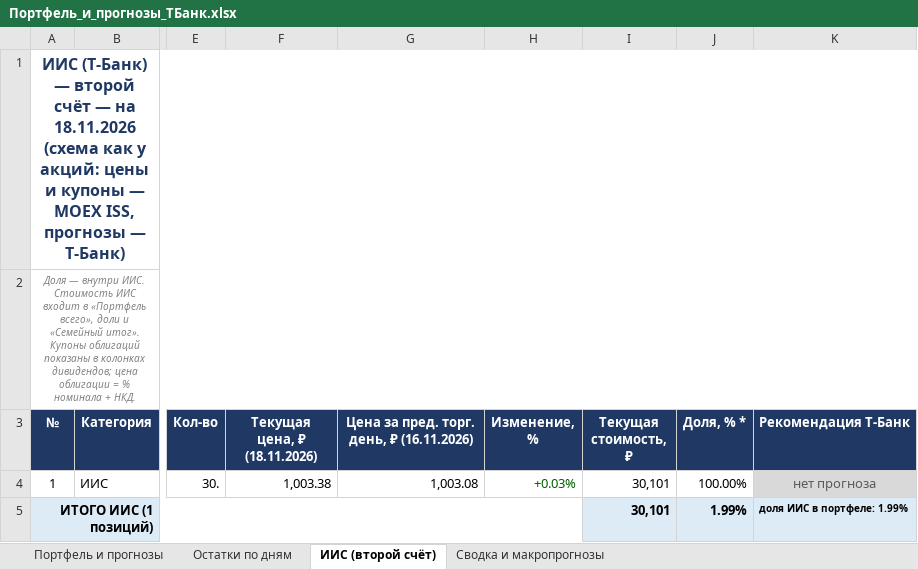
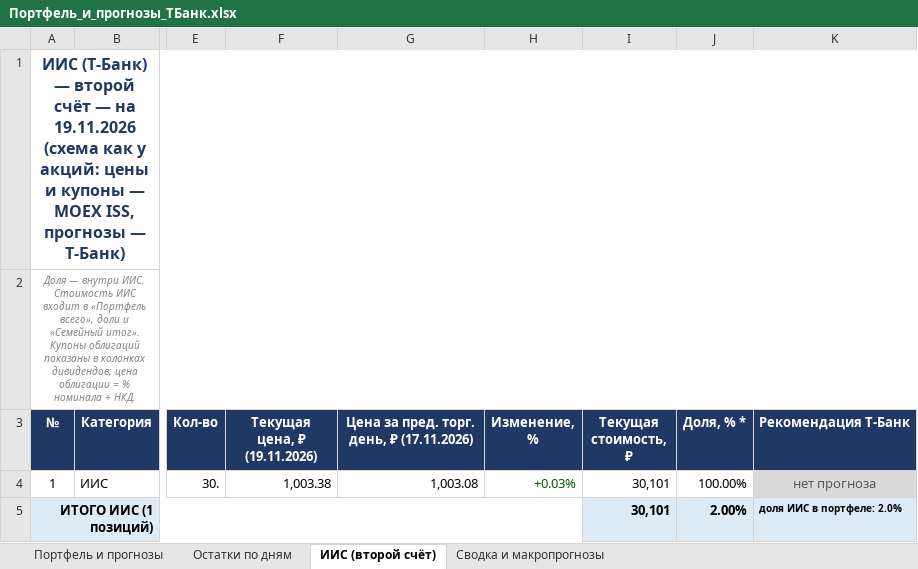
Before and after one commit to Edsonssss/pf-site-1b1590de4c, an Excel workbook: Портфель_и_прогнозы_ТБанк.xlsx, sheet ИИС (второй счёт), drawn as a sheet; only a part is shown, gaps mark what is left out; values as stored, in another font and other column widths than the file's, no borders; the diff names each change by its address in the sheet, - before the commit and + after, or states it on an @@ line.

```diff
--- a/Портфель_и_прогнозы_ТБанк.xlsx (sheet ИИС (второй счёт))
+++ b/Портфель_и_прогнозы_ТБанк.xlsx (sheet ИИС (второй счёт))
-A1 (№): …— на 18.11.2026 (схема как…
+A1 (№): …— на 19.11.2026 (схема как…
-F3: Текущая цена, ₽ (18.11.2026)
+F3: Текущая цена, ₽ (19.11.2026)
-G3: Цена за пред. торг. день, ₽ (16.11.2026)
+G3: Цена за пред. торг. день, ₽ (17.11.2026)
-J5 (Доля, % *): 1.99%
+J5 (Доля, % *): 2.00%
-K5 (Рекомендация Т-Банк): доля ИИС в портфеле: 1.99%
+K5 (Рекомендация Т-Банк): доля ИИС в портфеле: 2.0%
```
Also changed, not shown: sheet Портфель и прогнозы, sheet Сводка и макропрогнозы, sheet Остатки по дням, charts or pictures, 4 other files.
